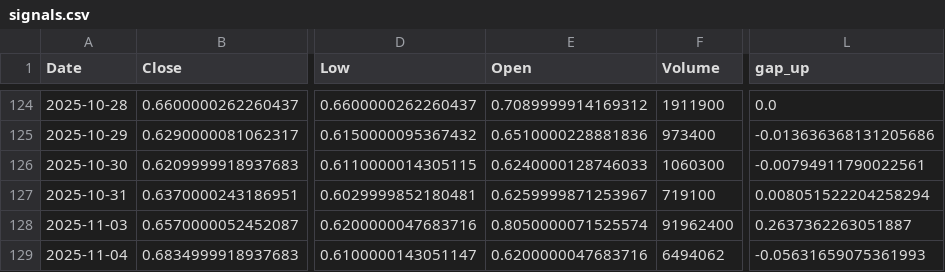
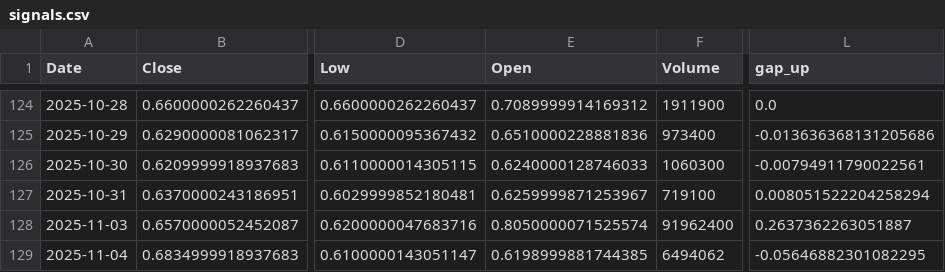
Before and after one commit to jasonorjasor/Pennystock-Pump-Detector, a CSV file: data/signals_csv/FEMY/signals.csv, drawn as a sheet; only a part is shown, gaps mark what is left out; the diff names each change by its address in the sheet, - before the commit and + after, or states it on an @@ line.

```diff
--- a/data/signals_csv/FEMY/signals.csv
+++ b/data/signals_csv/FEMY/signals.csv
-E129 (Open): 0.6200000047683716
+E129 (Open): 0.6198999881744385
-L129 (gap_up): -0.05631659075361993
+L129 (gap_up): -0.05646882301082295
```
Also changed, not shown: data/signals_csv/AIRE/signals.csv, data/signals_csv/ARBK/signals.csv, 54 other files.
